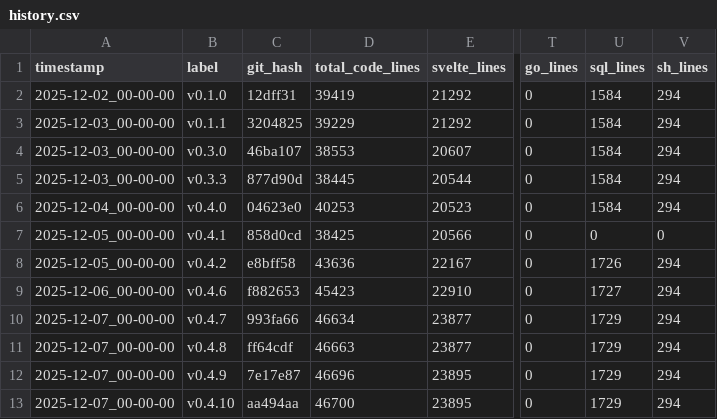
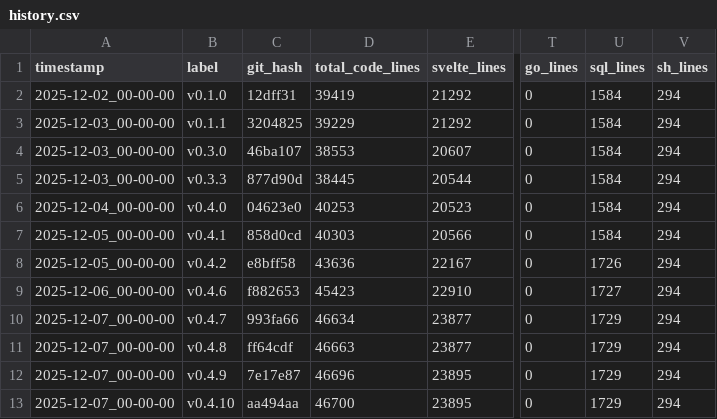
Before and after one commit to AutumnsGrove/GroveEngine, a CSV file: apps/landing/static/data/history.csv, drawn as a sheet; only a part is shown, gaps mark what is left out; the diff names each change by its address in the sheet, - before the commit and + after, or states it on an @@ line.

```diff
--- a/apps/landing/static/data/history.csv
+++ b/apps/landing/static/data/history.csv
-D7 (total_code_lines): 38425
+D7 (total_code_lines): 40303
-U7 (sql_lines): 0
+U7 (sql_lines): 1584
-V7 (sh_lines): 0
+V7 (sh_lines): 294
```
Also changed, not shown: 1 other file.
